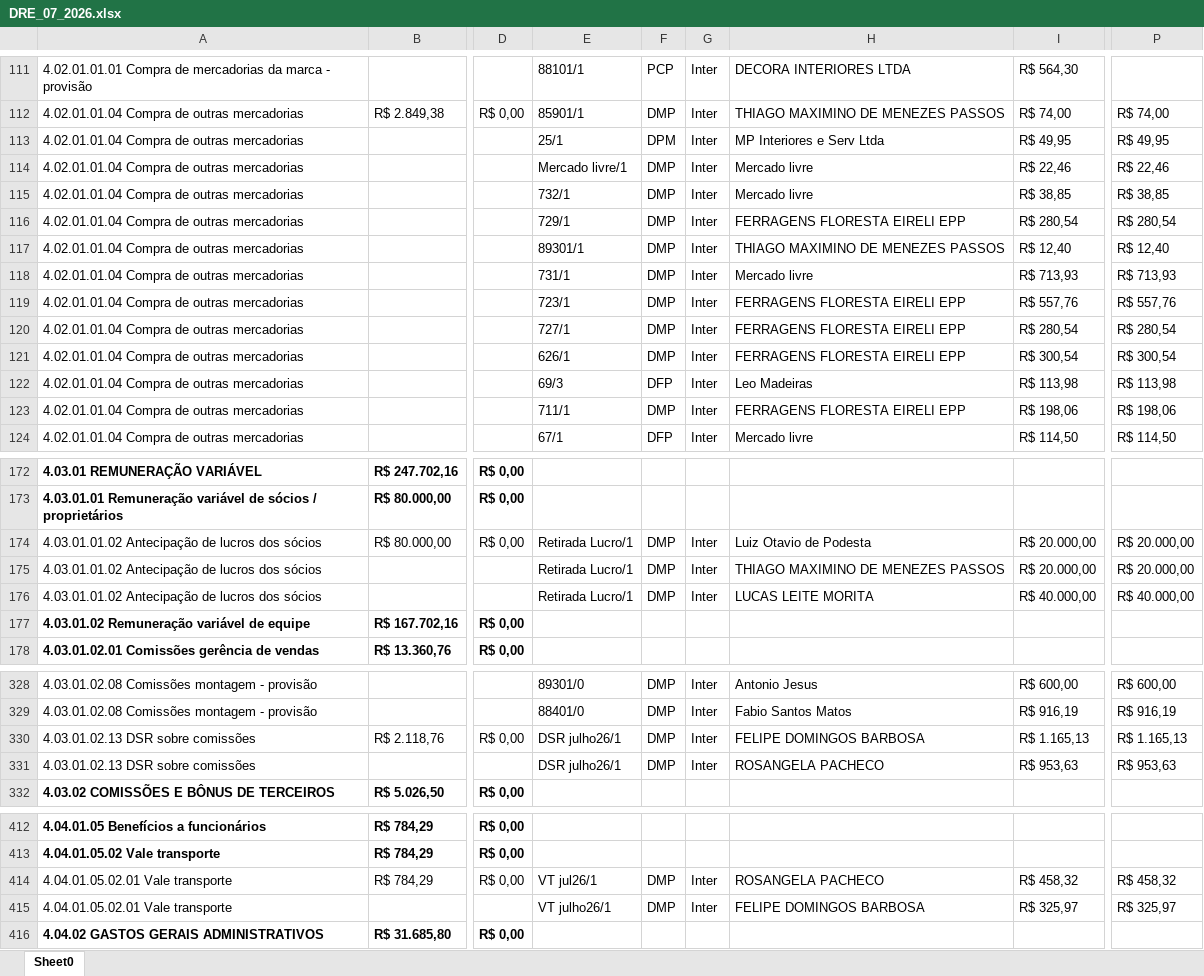
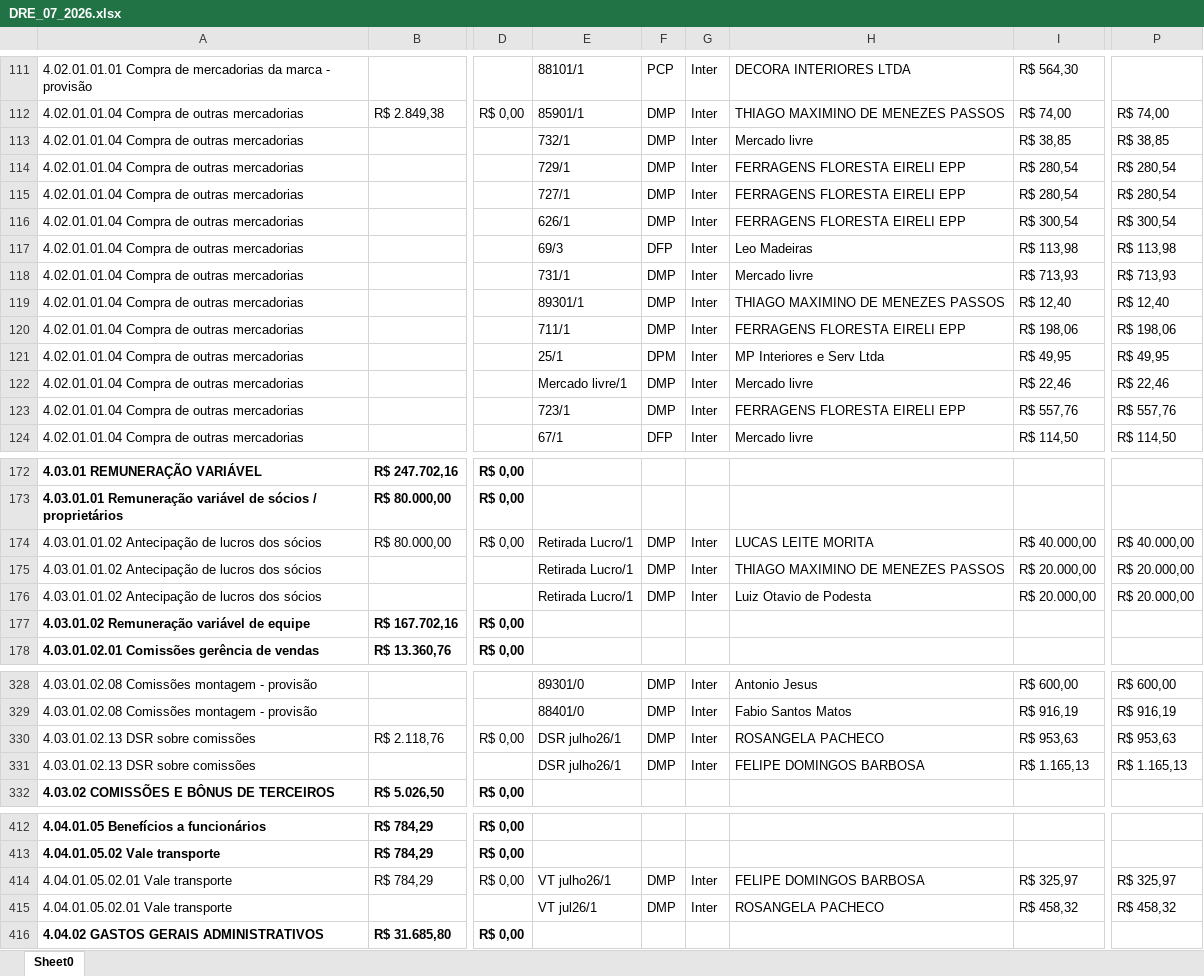
Before and after one commit to Basilio40/arquivos_ita, an Excel workbook: xlsx/dre/DRE_07_2026.xlsx, sheet Sheet0, drawn as a sheet; only a part is shown, gaps mark what is left out; values as stored, in another font and other column widths than the file's, no borders; the diff covers the shown part only; the diff names each change by its address in the sheet, - before the commit and + after, or states it on an @@ line.

```diff
--- a/xlsx/dre/DRE_07_2026.xlsx (sheet Sheet0)
+++ b/xlsx/dre/DRE_07_2026.xlsx (sheet Sheet0)
@@ row 117 moved to row 119: 4.02.01.01.04 Compra de outras mercadori… @@
@@ row 113 moved to row 121: 4.02.01.01.04 Compra de outras mercadori… @@
@@ row 114 moved to row 122: 4.02.01.01.04 Compra de outras mercadori… @@
@@ row 119 moved to row 123: 4.02.01.01.04 Compra de outras mercadori… @@
-H174: Luiz Otavio de Podesta
+H174: LUCAS LEITE MORITA
-I174: R$ 20.000,00
+I174: R$ 40.000,00
-P174: R$ 20.000,00
+P174: R$ 40.000,00
-H176: LUCAS LEITE MORITA
+H176: Luiz Otavio de Podesta
-I176: R$ 40.000,00
+I176: R$ 20.000,00
-P176: R$ 40.000,00
+P176: R$ 20.000,00
-H330: FELIPE DOMINGOS BARBOSA
+H330: ROSANGELA PACHECO
-I330: R$ 1.165,13
+I330: R$ 953,63
-P330: R$ 1.165,13
+P330: R$ 953,63
-H331: ROSANGELA PACHECO
+H331: FELIPE DOMINGOS BARBOSA
-I331: R$ 953,63
+I331: R$ 1.165,13
-P331: R$ 953,63
+P331: R$ 1.165,13
-E414: VT jul26/1
+E414: VT julho26/1
-H414: ROSANGELA PACHECO
+H414: FELIPE DOMINGOS BARBOSA
-I414: R$ 458,32
+I414: R$ 325,97
-P414: R$ 458,32
+P414: R$ 325,97
-E415: VT julho26/1
+E415: VT jul26/1
-H415: FELIPE DOMINGOS BARBOSA
+H415: ROSANGELA PACHECO
-I415: R$ 325,97
+I415: R$ 458,32
-P415: R$ 325,97
+P415: R$ 458,32
```
Also changed, not shown: 5 added rows, 5 removed rows, 17 moved rows and 54 edited cells elsewhere in this sheet, xlsx/dre/DRE_01_2026.xlsx, xlsx/dre/DRE_08_2026.xlsx, 21 other files.
